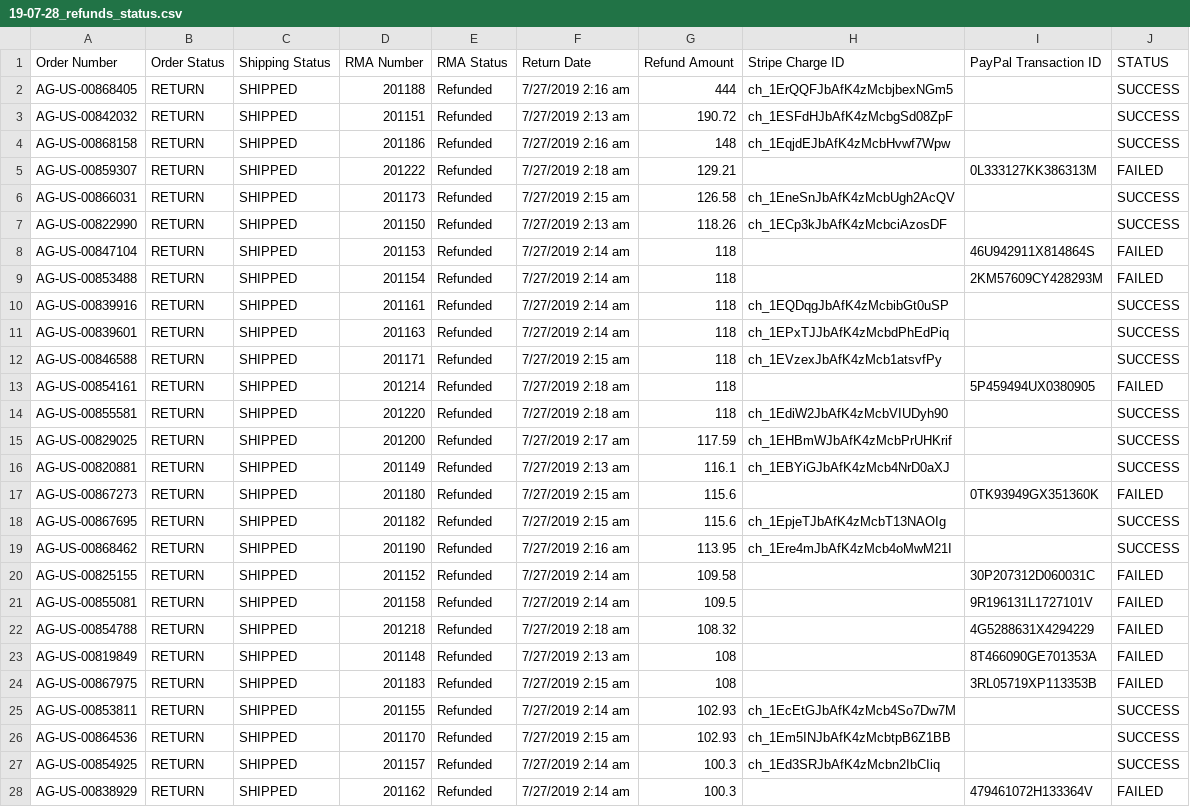
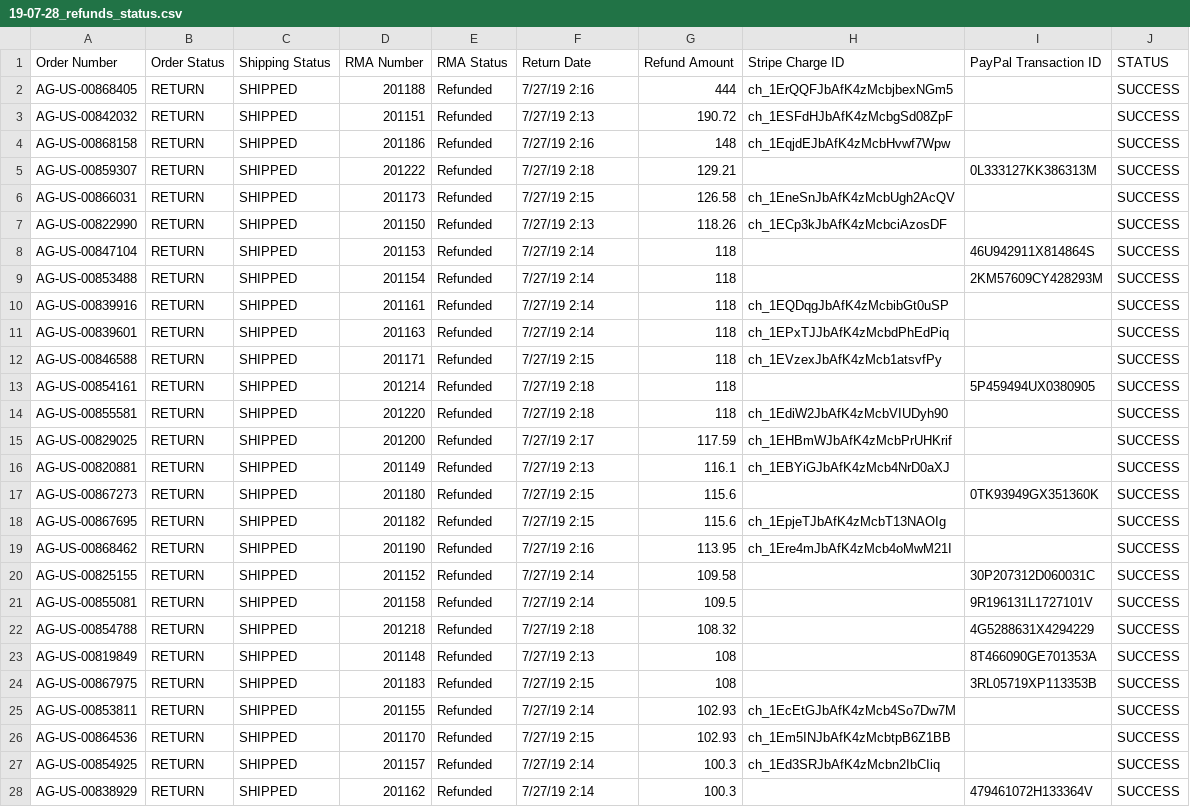
Before and after one commit to american-giant/ag_refunds_bulk_processor, a CSV file: archive/19-07-28/19-07-28_refunds_status.csv, drawn as a sheet; only a part is shown; the diff covers the shown part only.

```diff
--- a/archive/19-07-28/19-07-28_refunds_status.csv
+++ b/archive/19-07-28/19-07-28_refunds_status.csv
@@ -1,28 +1,28 @@
 Order Number,Order Status,Shipping Status,RMA Number,RMA Status,Return Date,Refund Amount,Stripe Charge ID,PayPal Transaction ID,STATUS
-AG-US-00868405,RETURN,SHIPPED,201188,Refunded,7/27/2019 2:16 am,444,ch_1ErQQFJbAfK4zMcbjbexNGm5,,SUCCESS
-AG-US-00842032,RETURN,SHIPPED,201151,Refunded,7/27/2019 2:13 am,190.72,ch_1ESFdHJbAfK4zMcbgSd08ZpF,,SUCCESS
-AG-US-00868158,RETURN,SHIPPED,201186,Refunded,7/27/2019 2:16 am,148,ch_1EqjdEJbAfK4zMcbHvwf7Wpw,,SUCCESS
-AG-US-00859307,RETURN,SHIPPED,201222,Refunded,7/27/2019 2:18 am,129.21,,0L333127KK386313M,FAILED
-AG-US-00866031,RETURN,SHIPPED,201173,Refunded,7/27/2019 2:15 am,126.58,ch_1EneSnJbAfK4zMcbUgh2AcQV,,SUCCESS
-AG-US-00822990,RETURN,SHIPPED,201150,Refunded,7/27/2019 2:13 am,118.26,ch_1ECp3kJbAfK4zMcbciAzosDF,,SUCCESS
-AG-US-00847104,RETURN,SHIPPED,201153,Refunded,7/27/2019 2:14 am,118,,46U942911X814864S,FAILED
-AG-US-00853488,RETURN,SHIPPED,201154,Refunded,7/27/2019 2:14 am,118,,2KM57609CY428293M,FAILED
-AG-US-00839916,RETURN,SHIPPED,201161,Refunded,7/27/2019 2:14 am,118,ch_1EQDqgJbAfK4zMcbibGt0uSP,,SUCCESS
-AG-US-00839601,RETURN,SHIPPED,201163,Refunded,7/27/2019 2:14 am,118,ch_1EPxTJJbAfK4zMcbdPhEdPiq,,SUCCESS
-AG-US-00846588,RETURN,SHIPPED,201171,Refunded,7/27/2019 2:15 am,118,ch_1EVzexJbAfK4zMcb1atsvfPy,,SUCCESS
-AG-US-00854161,RETURN,SHIPPED,201214,Refunded,7/27/2019 2:18 am,118,,5P459494UX0380905,FAILED
-AG-US-00855581,RETURN,SHIPPED,201220,Refunded,7/27/2019 2:18 am,118,ch_1EdiW2JbAfK4zMcbVIUDyh90,,SUCCESS
-AG-US-00829025,RETURN,SHIPPED,201200,Refunded,7/27/2019 2:17 am,117.59,ch_1EHBmWJbAfK4zMcbPrUHKrif,,SUCCESS
-AG-US-00820881,RETURN,SHIPPED,201149,Refunded,7/27/2019 2:13 am,116.1,ch_1EBYiGJbAfK4zMcb4NrD0aXJ,,SUCCESS
-AG-US-00867273,RETURN,SHIPPED,201180,Refunded,7/27/2019 2:15 am,115.6,,0TK93949GX351360K,FAILED
-AG-US-00867695,RETURN,SHIPPED,201182,Refunded,7/27/2019 2:15 am,115.6,ch_1EpjeTJbAfK4zMcbT13NAOIg,,SUCCESS
-AG-US-00868462,RETURN,SHIPPED,201190,Refunded,7/27/2019 2:16 am,113.95,ch_1Ere4mJbAfK4zMcb4oMwM21I,,SUCCESS
-AG-US-00825155,RETURN,SHIPPED,201152,Refunded,7/27/2019 2:14 am,109.58,,30P207312D060031C,FAILED
-AG-US-00855081,RETURN,SHIPPED,201158,Refunded,7/27/2019 2:14 am,109.5,,9R196131L1727101V,FAILED
-AG-US-00854788,RETURN,SHIPPED,201218,Refunded,7/27/2019 2:18 am,108.32,,4G5288631X4294229,FAILED
-AG-US-00819849,RETURN,SHIPPED,201148,Refunded,7/27/2019 2:13 am,108,,8T466090GE701353A,FAILED
-AG-US-00867975,RETURN,SHIPPED,201183,Refunded,7/27/2019 2:15 am,108,,3RL05719XP113353B,FAILED
-AG-US-00853811,RETURN,SHIPPED,201155,Refunded,7/27/2019 2:14 am,102.93,ch_1EcEtGJbAfK4zMcb4So7Dw7M,,SUCCESS
-AG-US-00864536,RETURN,SHIPPED,201170,Refunded,7/27/2019 2:15 am,102.93,ch_1Em5INJbAfK4zMcbtpB6Z1BB,,SUCCESS
-AG-US-00854925,RETURN,SHIPPED,201157,Refunded,7/27/2019 2:14 am,100.3,ch_1Ed3SRJbAfK4zMcbn2IbCIiq,,SUCCESS
-AG-US-00838929,RETURN,SHIPPED,201162,Refunded,7/27/2019 2:14 am,100.3,,479461072H133364V,FAILED
+AG-US-00868405,RETURN,SHIPPED,201188,Refunded,7/27/19 2:16,444,ch_1ErQQFJbAfK4zMcbjbexNGm5,,SUCCESS
+AG-US-00842032,RETURN,SHIPPED,201151,Refunded,7/27/19 2:13,190.72,ch_1ESFdHJbAfK4zMcbgSd08ZpF,,SUCCESS
+AG-US-00868158,RETURN,SHIPPED,201186,Refunded,7/27/19 2:16,148,ch_1EqjdEJbAfK4zMcbHvwf7Wpw,,SUCCESS
+AG-US-00859307,RETURN,SHIPPED,201222,Refunded,7/27/19 2:18,129.21,,0L333127KK386313M,SUCCESS
+AG-US-00866031,RETURN,SHIPPED,201173,Refunded,7/27/19 2:15,126.58,ch_1EneSnJbAfK4zMcbUgh2AcQV,,SUCCESS
+AG-US-00822990,RETURN,SHIPPED,201150,Refunded,7/27/19 2:13,118.26,ch_1ECp3kJbAfK4zMcbciAzosDF,,SUCCESS
+AG-US-00847104,RETURN,SHIPPED,201153,Refunded,7/27/19 2:14,118,,46U942911X814864S,SUCCESS
+AG-US-00853488,RETURN,SHIPPED,201154,Refunded,7/27/19 2:14,118,,2KM57609CY428293M,SUCCESS
+AG-US-00839916,RETURN,SHIPPED,201161,Refunded,7/27/19 2:14,118,ch_1EQDqgJbAfK4zMcbibGt0uSP,,SUCCESS
+AG-US-00839601,RETURN,SHIPPED,201163,Refunded,7/27/19 2:14,118,ch_1EPxTJJbAfK4zMcbdPhEdPiq,,SUCCESS
+AG-US-00846588,RETURN,SHIPPED,201171,Refunded,7/27/19 2:15,118,ch_1EVzexJbAfK4zMcb1atsvfPy,,SUCCESS
+AG-US-00854161,RETURN,SHIPPED,201214,Refunded,7/27/19 2:18,118,,5P459494UX0380905,SUCCESS
+AG-US-00855581,RETURN,SHIPPED,201220,Refunded,7/27/19 2:18,118,ch_1EdiW2JbAfK4zMcbVIUDyh90,,SUCCESS
+AG-US-00829025,RETURN,SHIPPED,201200,Refunded,7/27/19 2:17,117.59,ch_1EHBmWJbAfK4zMcbPrUHKrif,,SUCCESS
+AG-US-00820881,RETURN,SHIPPED,201149,Refunded,7/27/19 2:13,116.1,ch_1EBYiGJbAfK4zMcb4NrD0aXJ,,SUCCESS
+AG-US-00867273,RETURN,SHIPPED,201180,Refunded,7/27/19 2:15,115.6,,0TK93949GX351360K,SUCCESS
+AG-US-00867695,RETURN,SHIPPED,201182,Refunded,7/27/19 2:15,115.6,ch_1EpjeTJbAfK4zMcbT13NAOIg,,SUCCESS
+AG-US-00868462,RETURN,SHIPPED,201190,Refunded,7/27/19 2:16,113.95,ch_1Ere4mJbAfK4zMcb4oMwM21I,,SUCCESS
+AG-US-00825155,RETURN,SHIPPED,201152,Refunded,7/27/19 2:14,109.58,,30P207312D060031C,SUCCESS
+AG-US-00855081,RETURN,SHIPPED,201158,Refunded,7/27/19 2:14,109.5,,9R196131L1727101V,SUCCESS
+AG-US-00854788,RETURN,SHIPPED,201218,Refunded,7/27/19 2:18,108.32,,4G5288631X4294229,SUCCESS
+AG-US-00819849,RETURN,SHIPPED,201148,Refunded,7/27/19 2:13,108,,8T466090GE701353A,SUCCESS
+AG-US-00867975,RETURN,SHIPPED,201183,Refunded,7/27/19 2:15,108,,3RL05719XP113353B,SUCCESS
+AG-US-00853811,RETURN,SHIPPED,201155,Refunded,7/27/19 2:14,102.93,ch_1EcEtGJbAfK4zMcb4So7Dw7M,,SUCCESS
+AG-US-00864536,RETURN,SHIPPED,201170,Refunded,7/27/19 2:15,102.93,ch_1Em5INJbAfK4zMcbtpB6Z1BB,,SUCCESS
+AG-US-00854925,RETURN,SHIPPED,201157,Refunded,7/27/19 2:14,100.3,ch_1Ed3SRJbAfK4zMcbn2IbCIiq,,SUCCESS
+AG-US-00838929,RETURN,SHIPPED,201162,Refunded,7/27/19 2:14,100.3,,479461072H133364V,SUCCESS
```
Also changed, not shown: 29 edited cells elsewhere in this file, archive/19-07-27/19-07-27_refunds_status.csv, archive/19-07-30/19-07-30_refunds_status.csv.
